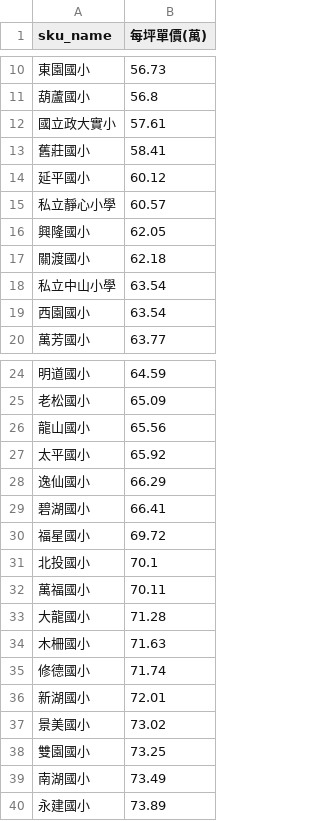
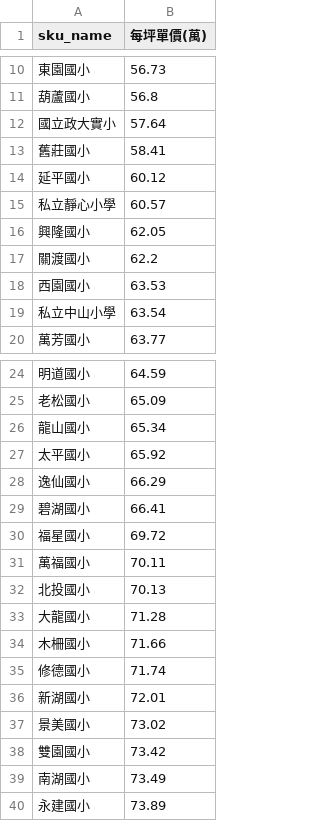
Before and after one commit to SSP6258/house_app, a CSV file: house_data/database/SKU_ave.csv, drawn as a sheet; only a part is shown, gaps mark what is left out; the diff covers the shown part only.

```diff
--- a/house_data/database/SKU_ave.csv
+++ b/house_data/database/SKU_ave.csv
@@ -11,3 +11,3 @@
 葫蘆國小,56.8
-國立政大實小,57.61
+國立政大實小,57.64
 舊莊國小,58.41
@@ -16,5 +16,5 @@
 興隆國小,62.05
-關渡國小,62.18
+關渡國小,62.2
+西園國小,63.53
 私立中山小學,63.54
-西園國小,63.54
 萬芳國小,63.77
@@ -25,3 +25,3 @@
 老松國小,65.09
-龍山國小,65.56
+龍山國小,65.34
 太平國小,65.92
@@ -30,6 +30,6 @@
 福星國小,69.72
-北投國小,70.1
 萬福國小,70.11
+北投國小,70.13
 大龍國小,71.28
-木柵國小,71.63
+木柵國小,71.66
 修德國小,71.74
@@ -37,3 +37,3 @@
 景美國小,73.02
-雙園國小,73.25
+雙園國小,73.42
 南湖國小,73.49
```
Also changed, not shown: 2 added rows, 2 removed rows and 7 edited cells elsewhere in this file, house_data/database/DIST_ave.csv, house_data/database/MRT_ave.csv.
